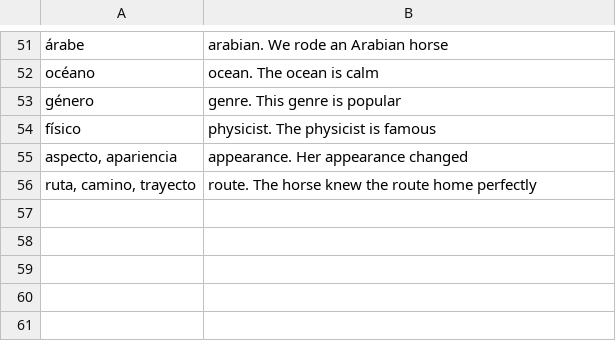
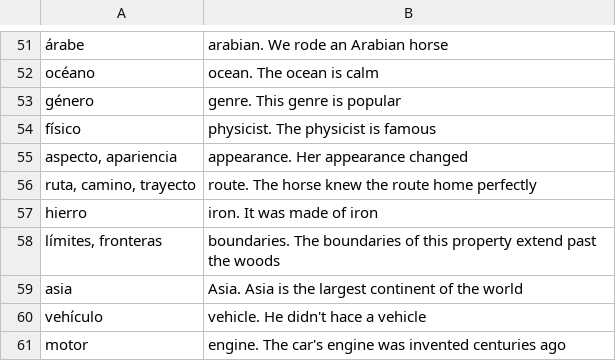
Before and after one commit to stavia/popquiz, a TSV file: data/tsv/pronunciation.tsv, drawn as a sheet; only a part is shown, gaps mark what is left out.

Commit message:
Update translations in TSV files: refine phrases in vocabulary, add new entries in pronunciation, and correct a minor typo in notebook.

```diff
--- a/data/tsv/pronunciation.tsv
+++ b/data/tsv/pronunciation.tsv
@@ -56 +56,6 @@ aspecto, apariencia	appearance. Her appearance changed
 ruta, camino, trayecto	route. The horse knew the route home perfectly
+hierro	iron. It was made of iron
+límites, fronteras	boundaries. The boundaries of this property extend past the woods
+asia	Asia. Asia is the largest continent of the world
+vehículo	vehicle. He didn't hace a vehicle
+motor	engine. The car's engine was invented centuries ago
```
Also changed, not shown: data/tsv/notebook.tsv, data/tsv/vocabulary.tsv.
